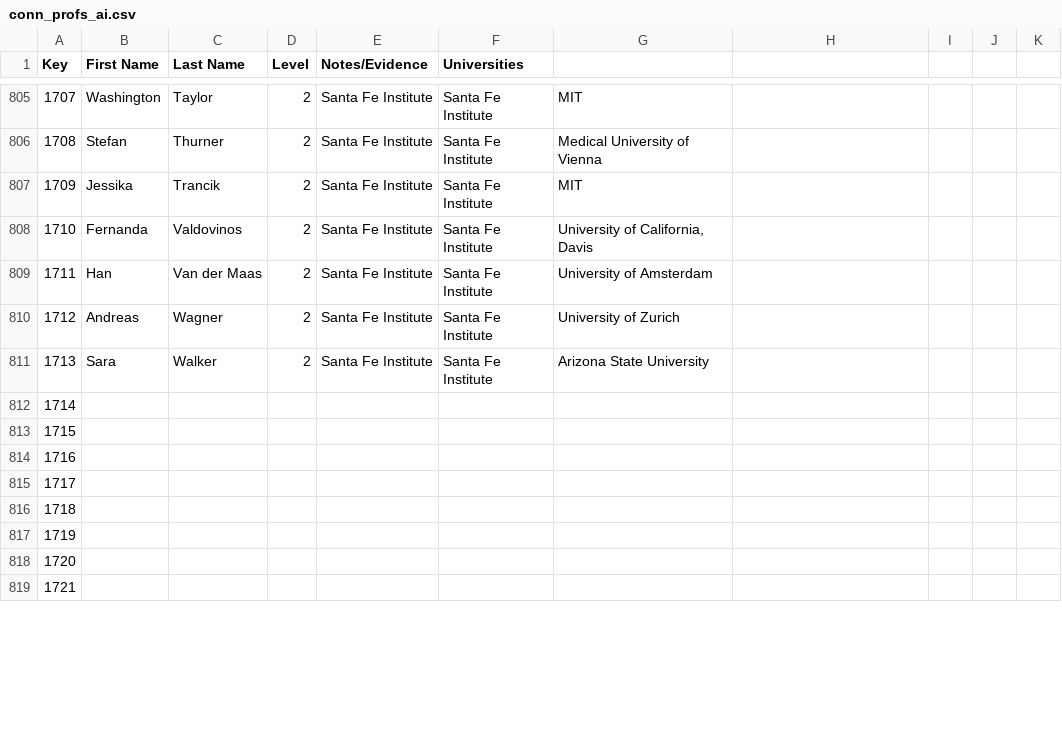
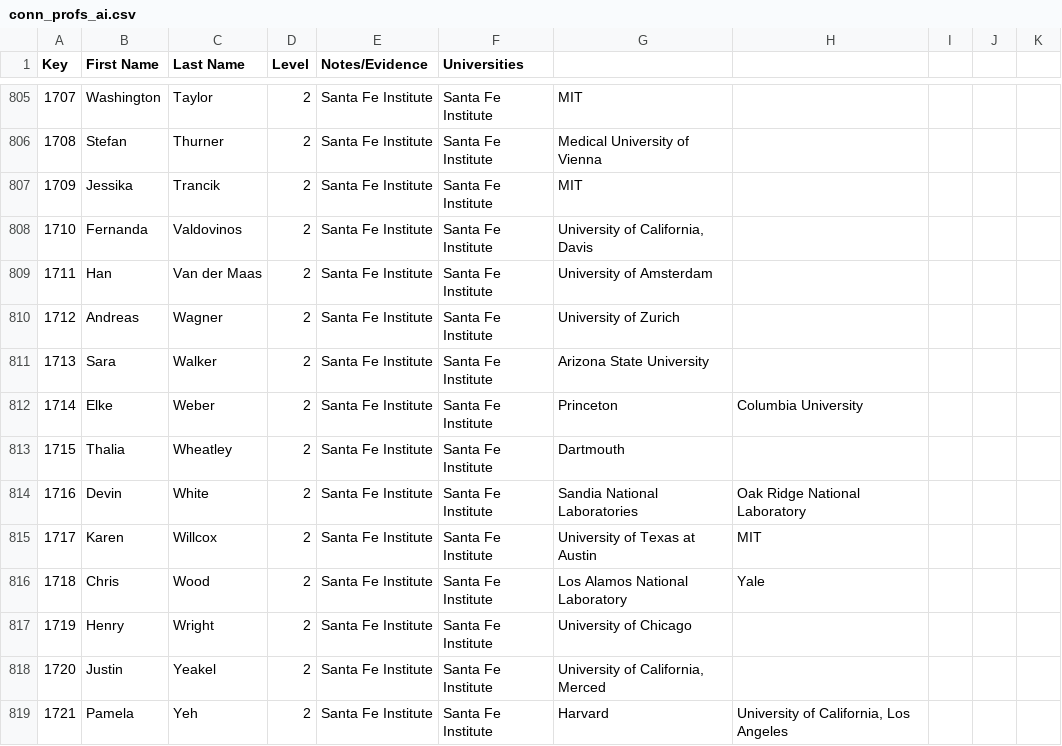
Before and after one commit to Ringy-Bell/Epstein_Universities, a CSV file: data/conn_profs_ai.csv, drawn as a sheet; only a part is shown, gaps mark what is left out; the diff covers the shown part only; the diff names each change by its address in the sheet, - before the commit and + after, or states it on an @@ line.

```diff
--- a/data/conn_profs_ai.csv
+++ b/data/conn_profs_ai.csv
-B812 (First Name): (empty)
+B812 (First Name): Elke
-C812 (Last Name): (empty)
+C812 (Last Name): Weber
-D812:D819 (Level): (empty)
+D812:D819 (Level): 2
-E812:E819 (Notes/Evidence): (empty)
+E812:E819 (Notes/Evidence): Santa Fe Institute
-F812:F819 (Universities): (empty)
+F812:F819 (Universities): Santa Fe Institute
-G812: (empty)
+G812: Princeton
-H812: (empty)
+H812: Columbia University
-B813 (First Name): (empty)
+B813 (First Name): Thalia
-C813 (Last Name): (empty)
+C813 (Last Name): Wheatley
-G813: (empty)
+G813: Dartmouth
-B814 (First Name): (empty)
+B814 (First Name): Devin
-C814 (Last Name): (empty)
+C814 (Last Name): White
-G814: (empty)
+G814: Sandia National Laboratories
-H814: (empty)
+H814: Oak Ridge National Laboratory
-B815 (First Name): (empty)
+B815 (First Name): Karen
-C815 (Last Name): (empty)
+C815 (Last Name): Willcox
-G815: (empty)
+G815: University of Texas at Austin
-H815: (empty)
+H815: MIT
-B816 (First Name): (empty)
+B816 (First Name): Chris
-C816 (Last Name): (empty)
+C816 (Last Name): Wood
-G816: (empty)
+G816: Los Alamos National Laboratory
-H816: (empty)
+H816: Yale
-B817 (First Name): (empty)
+B817 (First Name): Henry
-C817 (Last Name): (empty)
+C817 (Last Name): Wright
-G817: (empty)
+G817: University of Chicago
-B818 (First Name): (empty)
+B818 (First Name): Justin
-C818 (Last Name): (empty)
+C818 (Last Name): Yeakel
-G818: (empty)
+G818: University of California, Merced
-B819 (First Name): (empty)
+B819 (First Name): Pamela
-C819 (Last Name): (empty)
+C819 (Last Name): Yeh
-G819: (empty)
+G819: Harvard
-H819: (empty)
+H819: University of California, Los Angeles
```
Also changed, not shown: 81 removed rows and 16 edited cells elsewhere in this file, data/universities.csv.
